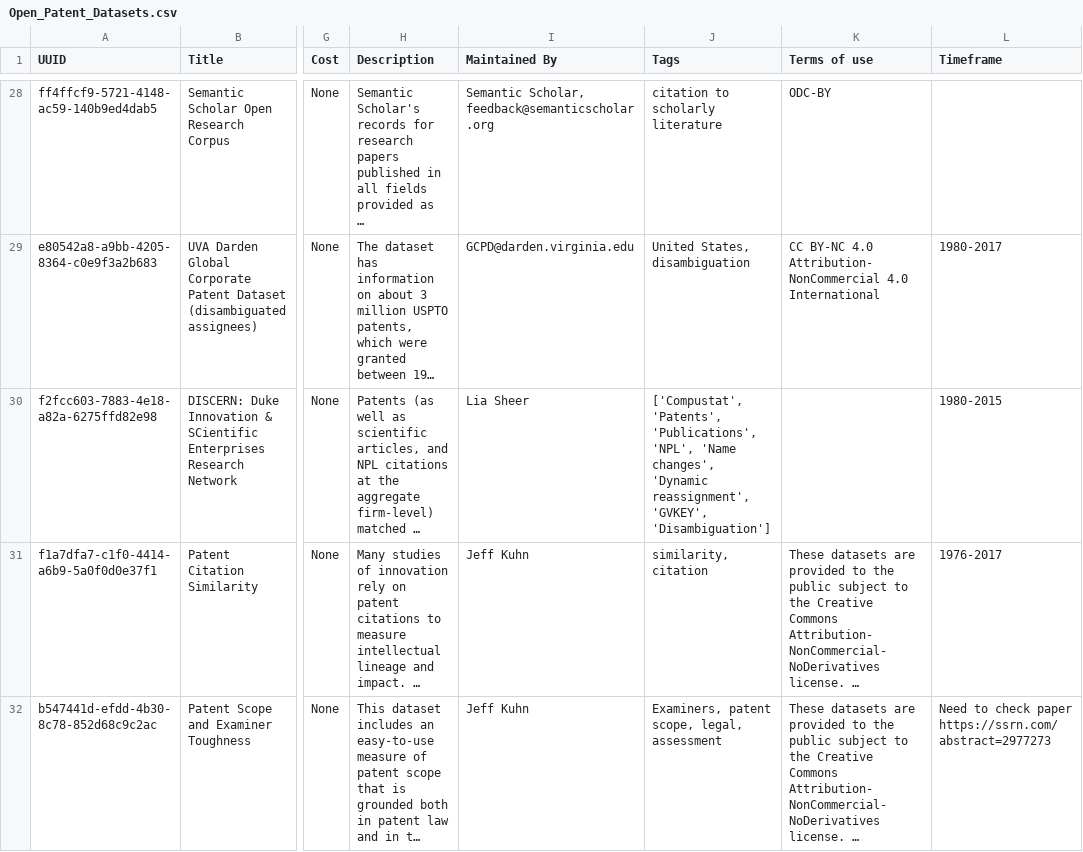
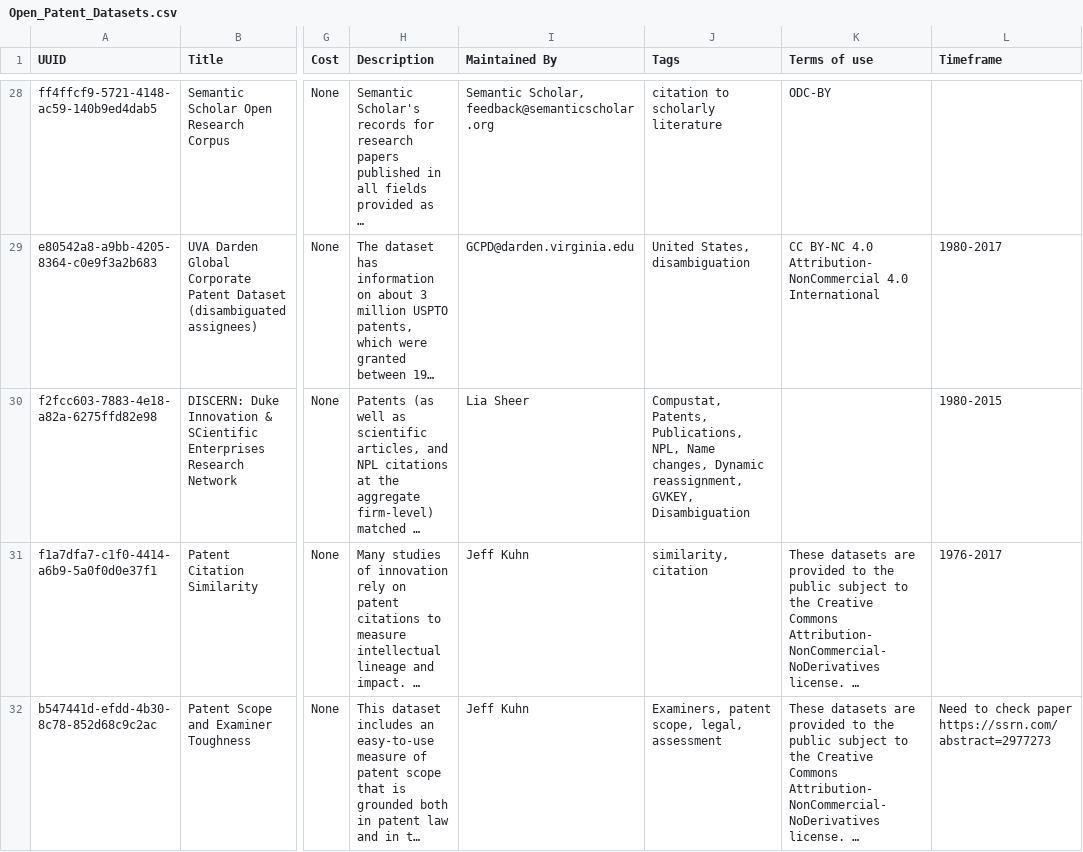
Before and after one commit to Innovation-Information-Initiative/Open-Innovation-Dataset-Index, a CSV file: index_archive/Open_Patent_Datasets.csv, drawn as a sheet; only a part is shown, gaps mark what is left out; long unchanged cells end in …; the diff names each change by its address in the sheet, - before the commit and + after, or states it on an @@ line.

```diff
--- a/index_archive/Open_Patent_Datasets.csv
+++ b/index_archive/Open_Patent_Datasets.csv
-J30 (Tags): ['Compustat', 'Patents', 'Publications', 'NPL', 'Name changes', 'Dynamic reassignment', 'GVKEY', 'Disambiguation']
+J30 (Tags): Compustat, Patents, Publications, NPL, Name changes, Dynamic reassignment, GVKEY, Disambiguation
```
Also changed, not shown: 1 other file.
